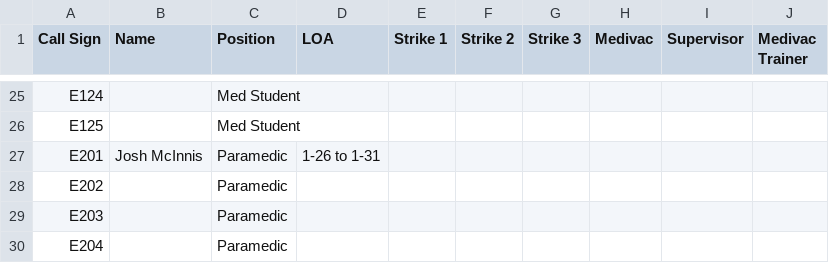
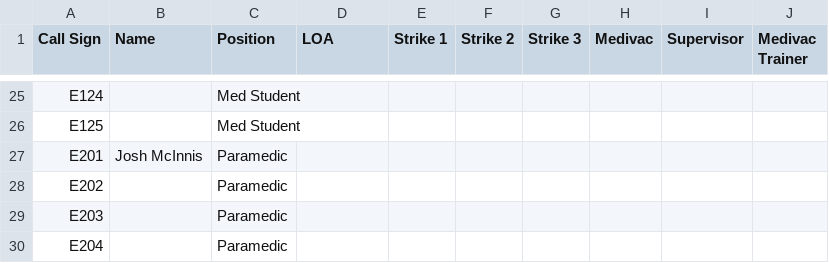
Before and after one commit to TheWinterSkye/LastLastEMS, a CSV file: LastLifeEMSRoster.csv, drawn as a sheet; only a part is shown, gaps mark what is left out.

Commit message:
loa removed

```diff
--- a/LastLifeEMSRoster.csv
+++ b/LastLifeEMSRoster.csv
@@ -26,3 +26,3 @@ E124,,Med Student,,,,,,,
 E125,,Med Student,,,,,,,
-E201,Josh McInnis,Paramedic,1-26 to 1-31,,,,,,
+E201,Josh McInnis,Paramedic,,,,,,,
 E202,,Paramedic,,,,,,,
```
